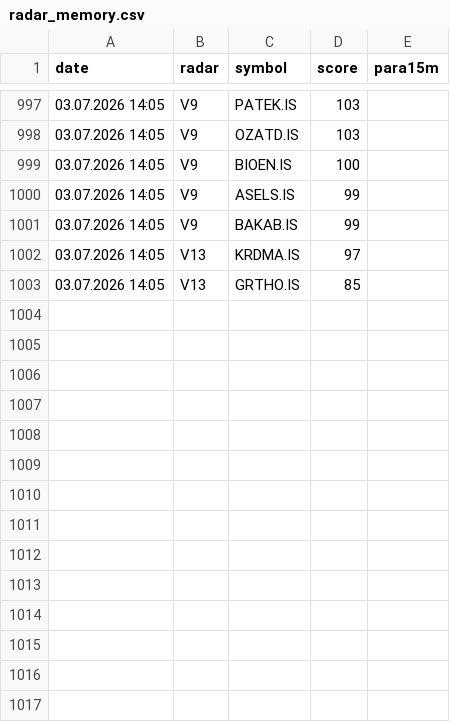
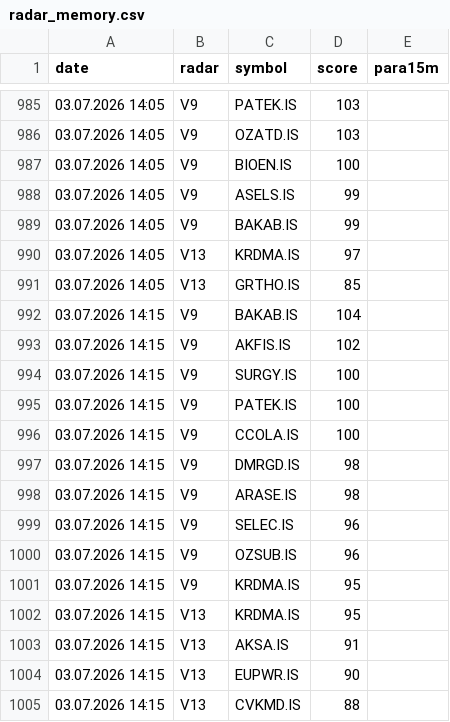
Before and after one commit to gokhan-bist-radar/gokhan-bist-radar, a CSV file: radar_memory.csv, drawn as a sheet; only a part is shown, gaps mark what is left out; the diff covers the shown part only; the diff names each change by its address in the sheet, - before the commit and + after, or states it on an @@ line.

```diff
--- a/radar_memory.csv
+++ b/radar_memory.csv
+row 992: 03.07.2026 14:15 | V9 | BAKAB.IS | 104
+row 993: 03.07.2026 14:15 | V9 | AKFIS.IS | 102
+row 994: 03.07.2026 14:15 | V9 | SURGY.IS | 100
+row 995: 03.07.2026 14:15 | V9 | PATEK.IS | 100
+row 996: 03.07.2026 14:15 | V9 | CCOLA.IS | 100
+row 997: 03.07.2026 14:15 | V9 | DMRGD.IS | 98
+row 998: 03.07.2026 14:15 | V9 | ARASE.IS | 98
+row 999: 03.07.2026 14:15 | V9 | SELEC.IS | 96
+row 1000: 03.07.2026 14:15 | V9 | OZSUB.IS | 96
+row 1001: 03.07.2026 14:15 | V9 | KRDMA.IS | 95
+row 1002: 03.07.2026 14:15 | V13 | KRDMA.IS | 95
+row 1003: 03.07.2026 14:15 | V13 | AKSA.IS | 91
+row 1004: 03.07.2026 14:15 | V13 | EUPWR.IS | 90
+row 1005: 03.07.2026 14:15 | V13 | CVKMD.IS | 88
```
Also changed, not shown: 12 removed rows elsewhere in this file, radar_performance.csv, radar_signals.csv.
